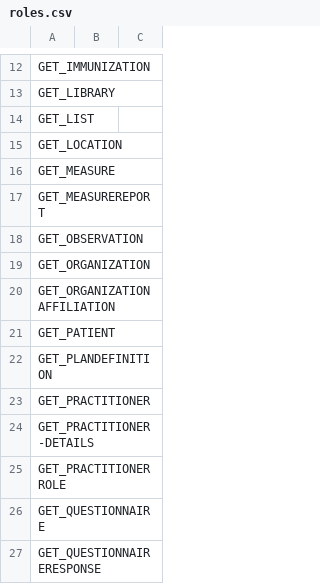
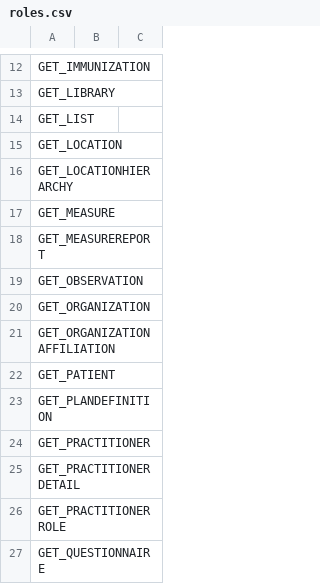
Before and after one commit to onaio/fhir-tooling, a CSV file: importer/csv/setup/roles.csv, drawn as a sheet; only a part is shown, gaps mark what is left out; the shorter side is filled out with more unchanged rows.

Commit message:
Update roles.csv

```diff
--- a/importer/csv/setup/roles.csv
+++ b/importer/csv/setup/roles.csv
@@ -15,2 +15,3 @@ GET_LIST,,
 GET_LOCATION,,
+GET_LOCATIONHIERARCHY,,
 GET_MEASURE,,
@@ -23,3 +24,3 @@ GET_PLANDEFINITION,,
 GET_PRACTITIONER,,
-GET_PRACTITIONER-DETAILS,,
+GET_PRACTITIONERDETAIL,,
 GET_PRACTITIONERROLE,,
```
